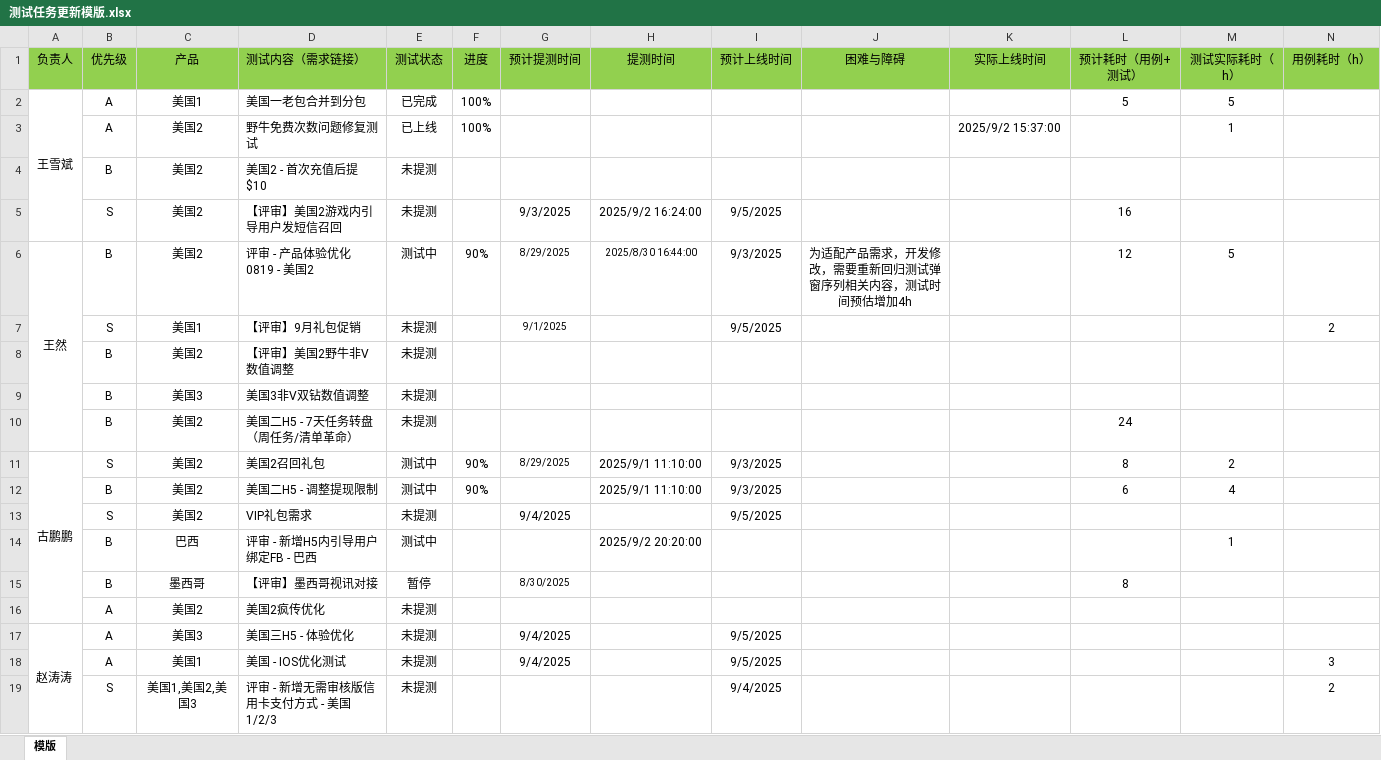
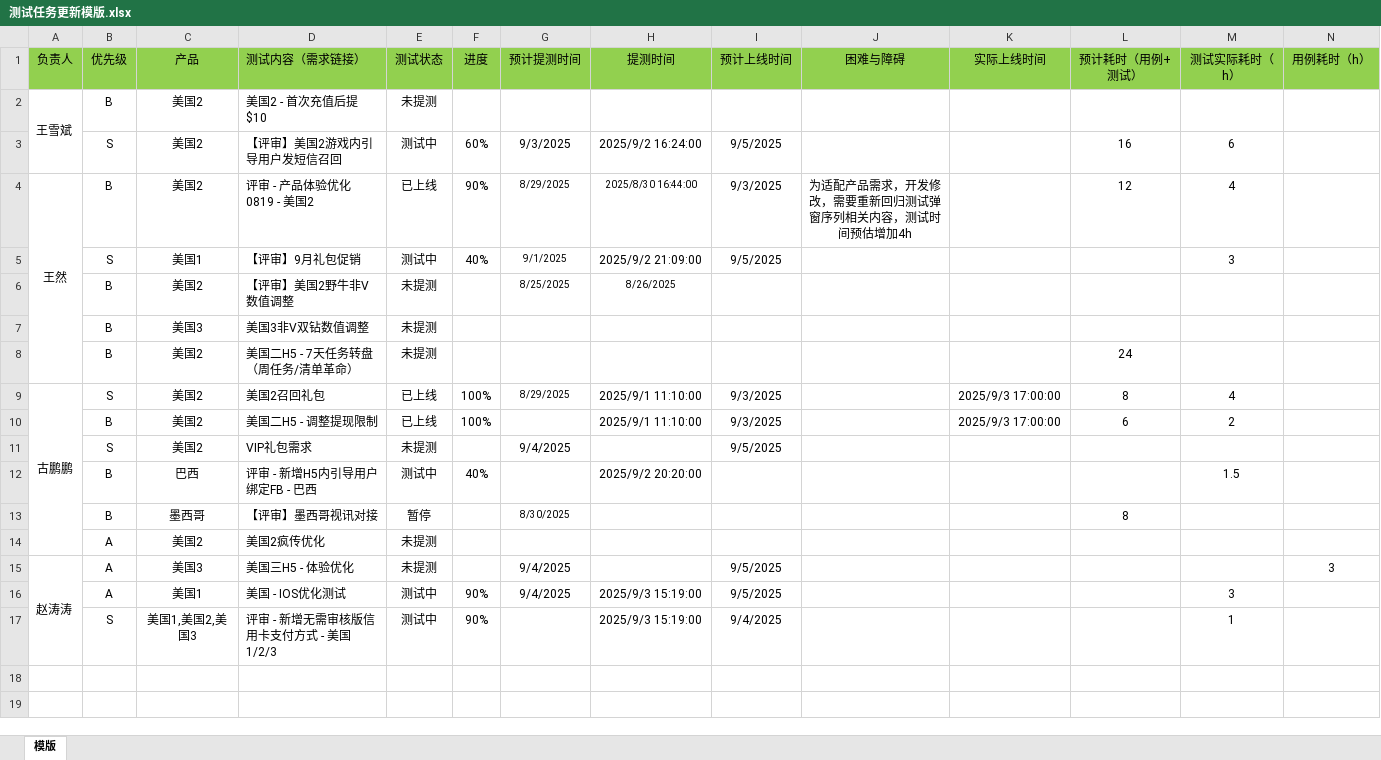
Before and after one commit to 190699038/DailyReview, an Excel workbook: client/文件上传模版/测试任务更新模版.xlsx, sheet 模版, drawn as a sheet; values as stored, in another font and other column widths than the file's, no borders; removed rows and columns are numbered as before the commit, all else as after; the diff names each change by its address in the sheet, - before the commit and + after, or states it on an @@ line.

```diff
--- a/client/文件上传模版/测试任务更新模版.xlsx (sheet 模版)
+++ b/client/文件上传模版/测试任务更新模版.xlsx (sheet 模版)
-row 2: 王雪斌 | A | 美国1 | 美国一老包合并到分包 | 已完成 | 100% |  |  |  |  |  | 5 | 5
-row 3:  | A | 美国2 | 野牛免费次数问题修复测试 | 已上线 | 100% |  |  |  |  | 2025/9/2 15:37:00 |  | 1
-A2 (负责人): (empty)
+A2 (负责人): 王雪斌
+A2:A3 merged
-E3 (测试状态): 未提测
+E3 (测试状态): 测试中
-F3 (进度): (empty)
+F3 (进度): 60%
-M3 (测试实际耗时（h）): (empty)
+M3 (测试实际耗时（h）): 6
-E4 (测试状态): 测试中
+E4 (测试状态): 已上线
-M4 (测试实际耗时（h）): 5
+M4 (测试实际耗时（h）): 4
-E5 (测试状态): 未提测
+E5 (测试状态): 测试中
-F5 (进度): (empty)
+F5 (进度): 40%
-H5 (提测时间): (empty)
+H5 (提测时间): 2025/9/2 21:09:00
-M5 (测试实际耗时（h）): (empty)
+M5 (测试实际耗时（h）): 3
-N5 (用例耗时（h）): 2
+N5 (用例耗时（h）): (empty)
-G6 (预计提测时间): (empty)
+G6 (预计提测时间): 8/25/2025
-H6 (提测时间): (empty)
+H6 (提测时间): 8/26/2025
-E9:E10 (测试状态): 测试中
+E9:E10 (测试状态): 已上线
-F9:F10 (进度): 90%
+F9:F10 (进度): 100%
-K9:K10 (实际上线时间): (empty)
+K9:K10 (实际上线时间): 2025/9/3 17:00:00
-M9 (测试实际耗时（h）): 2
+M9 (测试实际耗时（h）): 4
-M10 (测试实际耗时（h）): 4
+M10 (测试实际耗时（h）): 2
-F12 (进度): (empty)
+F12 (进度): 40%
-M12 (测试实际耗时（h）): 1
+M12 (测试实际耗时（h）): 1.5
-N15 (用例耗时（h）): (empty)
+N15 (用例耗时（h）): 3
-E16 (测试状态): 未提测
+E16 (测试状态): 测试中
-F16 (进度): (empty)
+F16 (进度): 90%
-H16 (提测时间): (empty)
+H16 (提测时间): 2025/9/3 15:19:00
-M16 (测试实际耗时（h）): (empty)
+M16 (测试实际耗时（h）): 3
-N16 (用例耗时（h）): 3
+N16 (用例耗时（h）): (empty)
-row 19:  | S | 美国1,美国2,美国3 | 评审 - 新增无需审核版信用卡支付方式 - 美国1/2/3 | 未提测 |  |  |  | 9/4/2025 |  |  |  |  | 2
+row 17:  | S | 美国1,美国2,美国3 | 评审 - 新增无需审核版信用卡支付方式 - 美国1/2/3 | 测试中 | 90% |  | 2025/9/3 15:19:00 | 9/4/2025 |  |  |  | 1
```
Also changed, not shown: 1 other file.
